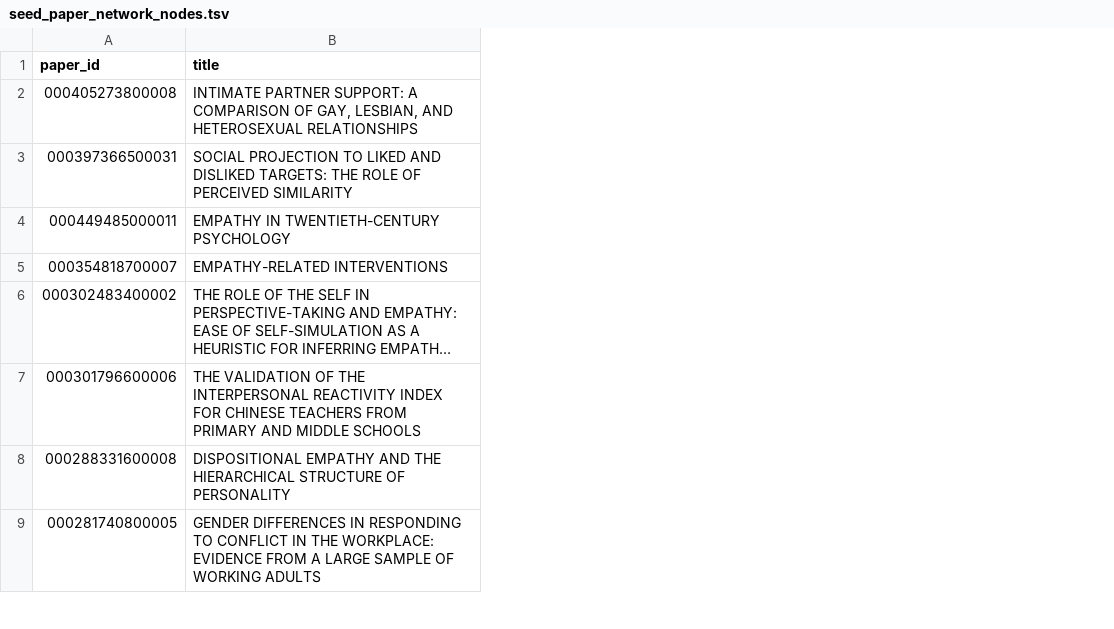
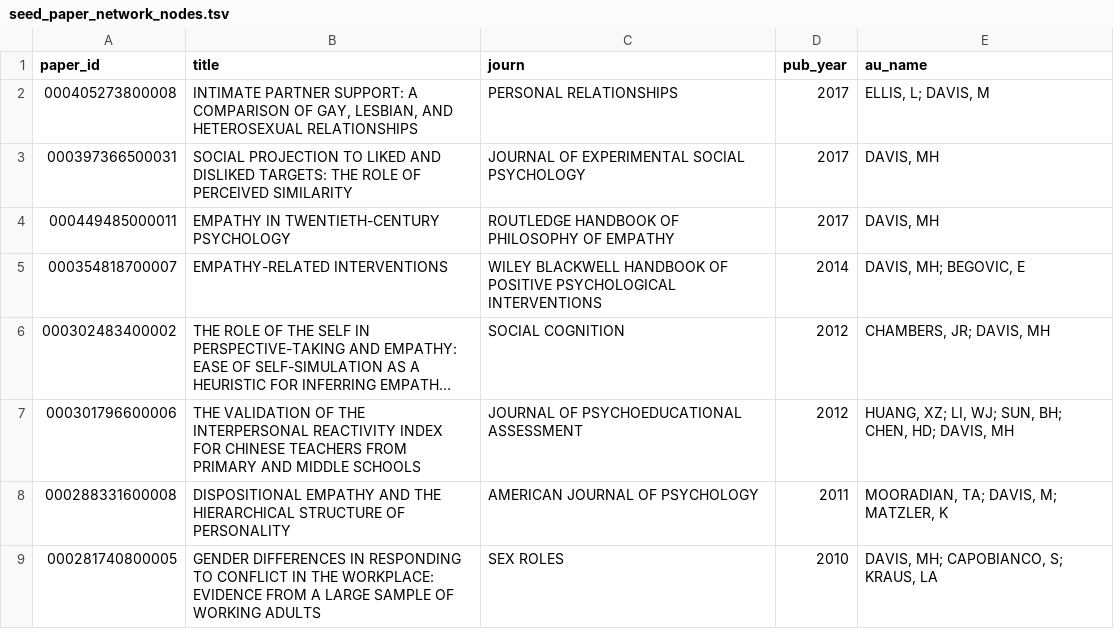
Before and after one commit to zloomas/davis-career-viz, a TSV file: data/papers/seed_paper_network_nodes.tsv, drawn as a sheet; only a part is shown; long unchanged cells end in …; the diff names each change by its address in the sheet, - before the commit and + after, or states it on an @@ line.

Commit message:
more complete node records for viz work

```diff
--- a/data/papers/seed_paper_network_nodes.tsv
+++ b/data/papers/seed_paper_network_nodes.tsv
+column C (journ), rows 2-9: PERSONAL RELATIONSHIPS | JOURNAL OF EXPERIMENTAL SOCIAL PSYCHOLOGY | ROUTLEDGE HANDBOOK OF PHILOSOPHY OF EMPATHY | WILEY BLACKWELL HANDBOOK OF POSITIVE PSYCHOLOGICAL INTERVENTIONS | SOCIAL COGNITION | JOURNAL OF PSYCHOEDUCATIONAL ASSESSMENT | AMERICAN JOURNAL OF PSYCHOLOGY | SEX ROLES
+column D (pub_year), rows 2-9: 2017 | 2017 | 2017 | 2014 | 2012 | 2012 | 2011 | 2010
+column E (au_name), rows 2-9: ELLIS, L; DAVIS, M | DAVIS, MH | DAVIS, MH | DAVIS, MH; BEGOVIC, E | CHAMBERS, JR; DAVIS, MH | HUANG, XZ; LI, WJ; SUN, BH; CHEN, HD; DAVIS, MH | MOORADIAN, TA; DAVIS, M; MATZLER, K | DAVIS, MH; CAPOBIANCO, S; KRAUS, LA
```
Also changed, not shown: 2 other files.
